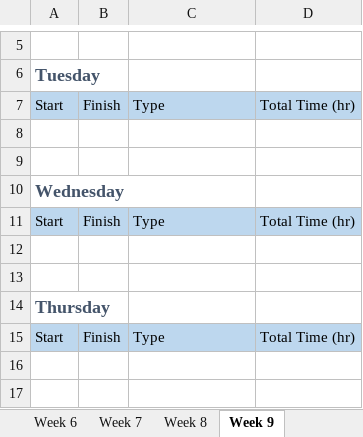
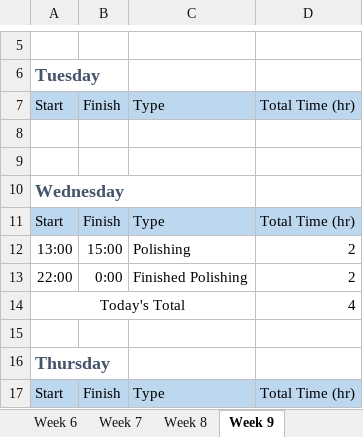
Before and after one commit to ecarlson94/mindcontrol, an Excel workbook: Documents/Logs/TimeLog_EricCarlson.xlsx, sheet Week 9, drawn as a sheet; only a part is shown, gaps mark what is left out; the shorter side is filled out with more unchanged rows; values as stored, in another font and other column widths than the file's, no borders; the diff names each change by its address in the sheet, - before the commit and + after, or states it on an @@ line.

Commit message:
Log update.

```diff
--- a/Documents/Logs/TimeLog_EricCarlson.xlsx (sheet Week 9)
+++ b/Documents/Logs/TimeLog_EricCarlson.xlsx (sheet Week 9)
-row 12: (empty)
+row 12: 13:00 | 15:00 | Polishing | 2
+row 13: 22:00 | 0:00 | Finished Polishing | 2
+row 14: Today's Total |  |  | 4
```
